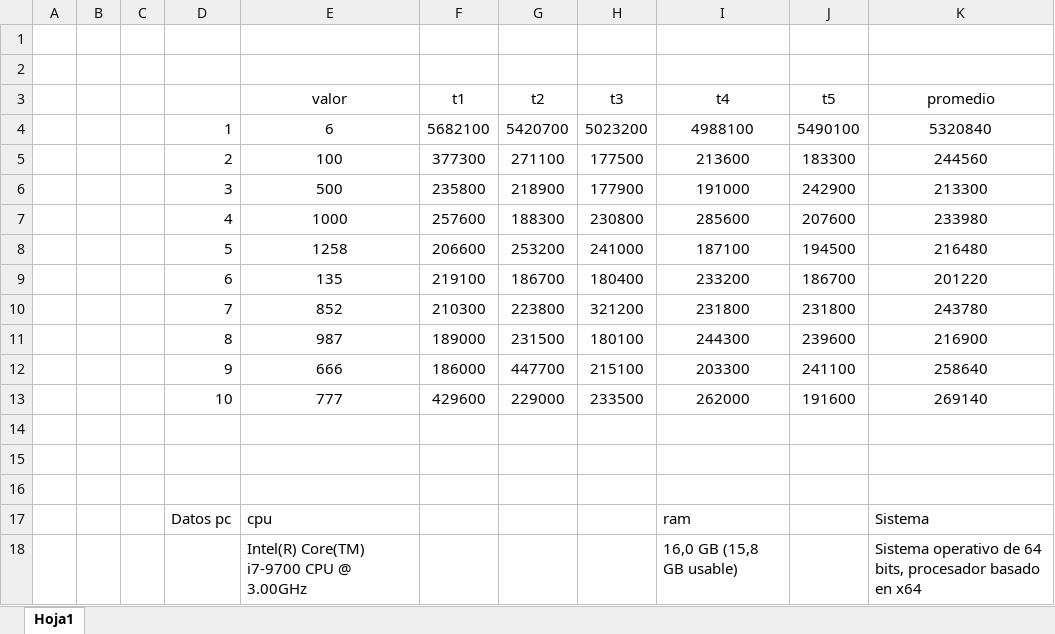
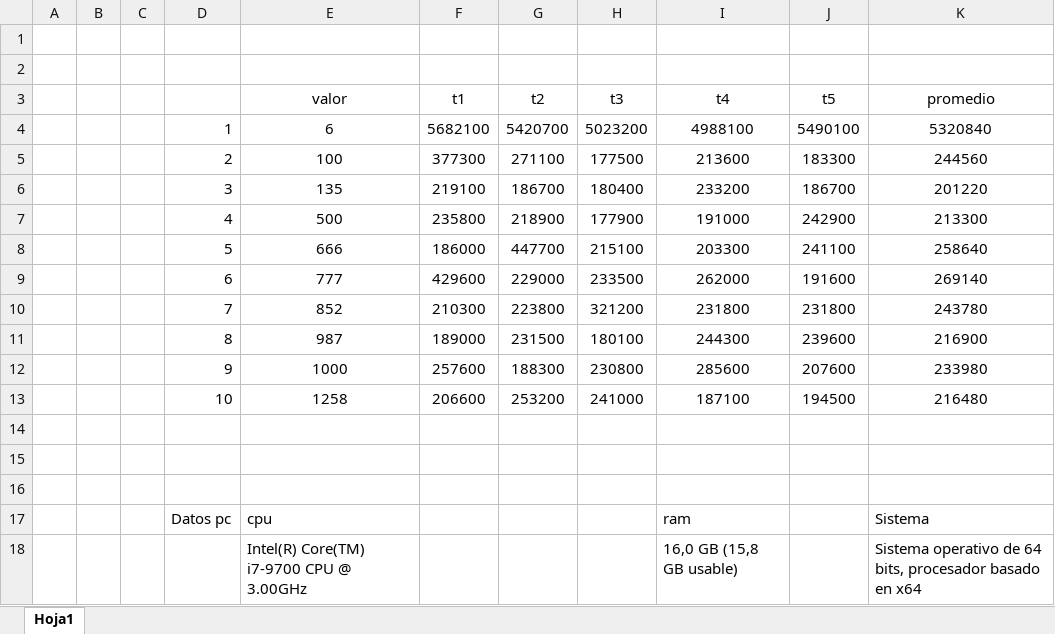
Before and after one commit to Barragan06/Analisis-de-algoritmo, an Excel workbook: Datos clase.xlsx, sheet Hoja1, drawn as a sheet; values as stored, in another font and other column widths than the file's, no borders; charts and pictures not drawn; removed rows and columns are numbered as before the commit, all else as after; the diff names each change by its address in the sheet, - before the commit and + after, or states it on an @@ line.

Commit message:
Frist commint

```diff
--- a/Datos clase.xlsx (sheet Hoja1)
+++ b/Datos clase.xlsx (sheet Hoja1)
-row 6:  |  |  | 3 | 500 | 235800 | 218900 | 177900 | 191000 | 242900 | 213300
-row 7:  |  |  | 4 | 1000 | 257600 | 188300 | 230800 | 285600 | 207600 | 233980
-row 8:  |  |  | 5 | 1258 | 206600 | 253200 | 241000 | 187100 | 194500 | 216480
-D6: 6
+D6: 3
+row 7:  |  |  | 4 | 500 | 235800 | 218900 | 177900 | 191000 | 242900 | 213300
+row 8:  |  |  | 5 | 666 | 186000 | 447700 | 215100 | 203300 | 241100 | 258640
+row 9:  |  |  | 6 | 777 | 429600 | 229000 | 233500 | 262000 | 191600 | 269140
-row 12:  |  |  | 9 | 666 | 186000 | 447700 | 215100 | 203300 | 241100 | 258640
-row 13:  |  |  | 10 | 777 | 429600 | 229000 | 233500 | 262000 | 191600 | 269140
+row 12:  |  |  | 9 | 1000 | 257600 | 188300 | 230800 | 285600 | 207600 | 233980
+row 13:  |  |  | 10 | 1258 | 206600 | 253200 | 241000 | 187100 | 194500 | 216480
```
Also changed, not shown: formulas that keep their value, charts or pictures.
